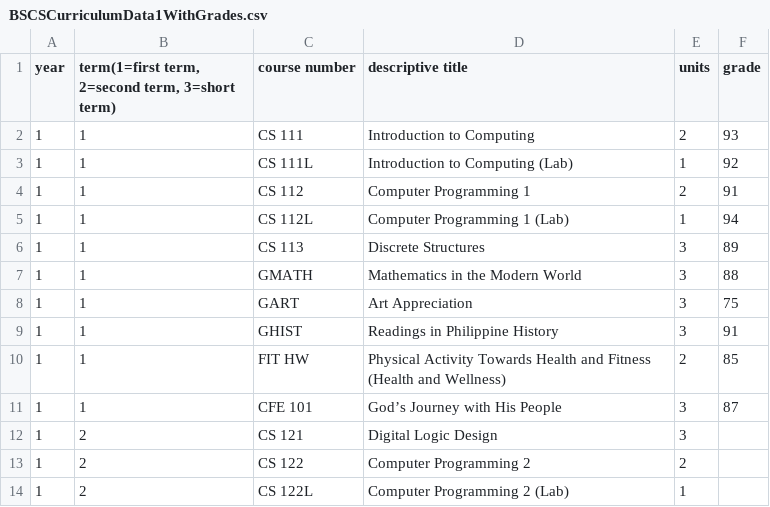
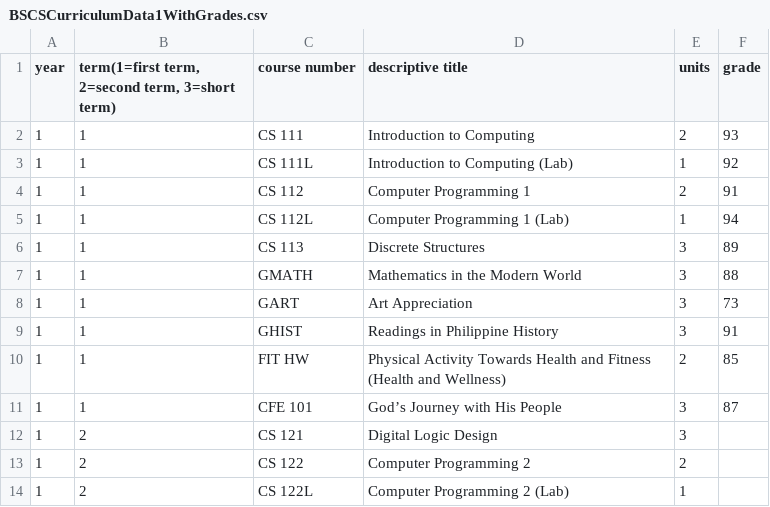
Before and after one commit to adiferrer/project3, a CSV file: BSCSCurriculumData1WithGrades.csv, drawn as a sheet; only a part is shown.

```diff
--- a/BSCSCurriculumData1WithGrades.csv
+++ b/BSCSCurriculumData1WithGrades.csv
@@ -7,3 +7,3 @@ year,"term(1=first term, 2=second term, 3=short term)",course number,descriptive
 1,1,GMATH,Mathematics in the Modern World,3,88
-1,1,GART,Art Appreciation,3,75
+1,1,GART,Art Appreciation,3,73
 1,1,GHIST,Readings in Philippine History,3,91
```
Also changed, not shown: 2 other files.
